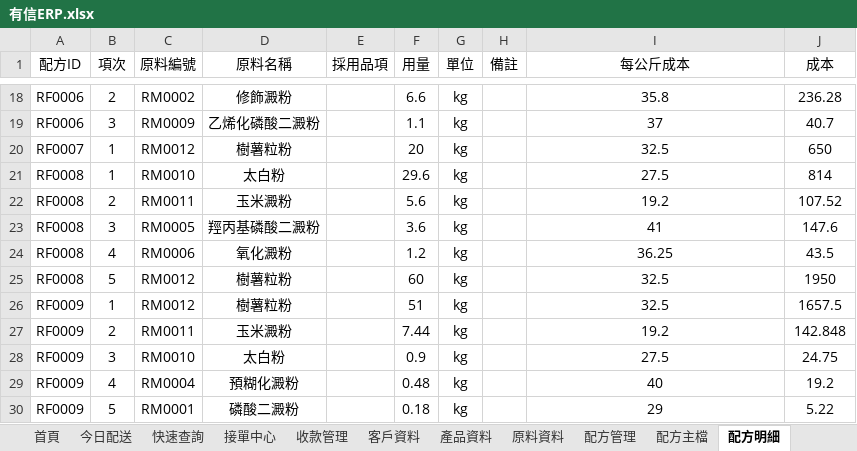
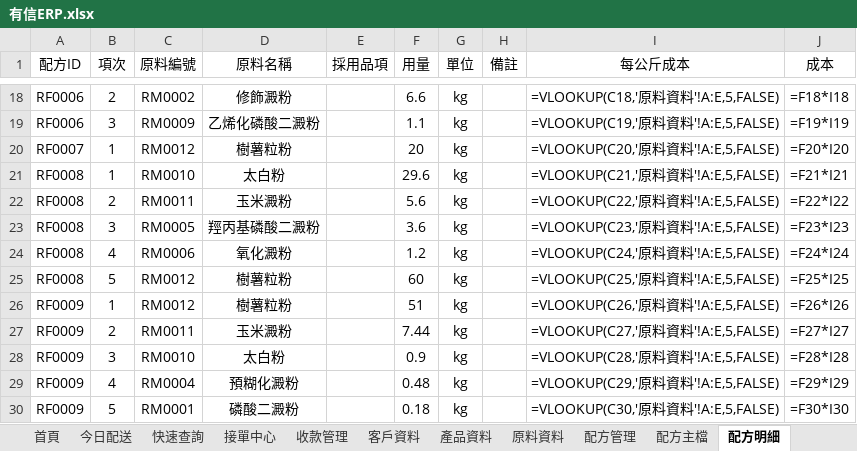
Before and after one commit to yousinfood/food-ingredients-erp, an Excel workbook: data/有信ERP.xlsx, sheet 配方明細, drawn as a sheet; only a part is shown, gaps mark what is left out; values as stored, in another font and other column widths than the file's, no borders; formulas without a stored value are shown as written; charts and pictures not drawn; the diff covers the shown part only; the diff names each change by its address in the sheet, - before the commit and + after, or states it on an @@ line.

```diff
--- a/data/有信ERP.xlsx (sheet 配方明細)
+++ b/data/有信ERP.xlsx (sheet 配方明細)
-I18 (每公斤成本): 35.8
+I18 (每公斤成本): =VLOOKUP(C18,'原料資料'!A:E,5,FALSE)
-J18 (成本): 236.28
+J18 (成本): =F18*I18
-I19 (每公斤成本): 37
+I19 (每公斤成本): =VLOOKUP(C19,'原料資料'!A:E,5,FALSE)
-J19 (成本): 40.7
+J19 (成本): =F19*I19
-I20 (每公斤成本): 32.5
+I20 (每公斤成本): =VLOOKUP(C20,'原料資料'!A:E,5,FALSE)
-J20 (成本): 650
+J20 (成本): =F20*I20
-I21 (每公斤成本): 27.5
+I21 (每公斤成本): =VLOOKUP(C21,'原料資料'!A:E,5,FALSE)
-J21 (成本): 814
+J21 (成本): =F21*I21
-I22 (每公斤成本): 19.2
+I22 (每公斤成本): =VLOOKUP(C22,'原料資料'!A:E,5,FALSE)
-J22 (成本): 107.52
+J22 (成本): =F22*I22
-I23 (每公斤成本): 41
+I23 (每公斤成本): =VLOOKUP(C23,'原料資料'!A:E,5,FALSE)
-J23 (成本): 147.6
+J23 (成本): =F23*I23
-I24 (每公斤成本): 36.25
+I24 (每公斤成本): =VLOOKUP(C24,'原料資料'!A:E,5,FALSE)
-J24 (成本): 43.5
+J24 (成本): =F24*I24
-I25 (每公斤成本): 32.5
+I25 (每公斤成本): =VLOOKUP(C25,'原料資料'!A:E,5,FALSE)
-J25 (成本): 1950
+J25 (成本): =F25*I25
-I26 (每公斤成本): 32.5
+I26 (每公斤成本): =VLOOKUP(C26,'原料資料'!A:E,5,FALSE)
-J26 (成本): 1657.5
+J26 (成本): =F26*I26
-I27 (每公斤成本): 19.2
+I27 (每公斤成本): =VLOOKUP(C27,'原料資料'!A:E,5,FALSE)
-J27 (成本): 142.848
+J27 (成本): =F27*I27
-I28 (每公斤成本): 27.5
+I28 (每公斤成本): =VLOOKUP(C28,'原料資料'!A:E,5,FALSE)
-J28 (成本): 24.75
+J28 (成本): =F28*I28
-I29 (每公斤成本): 40
+I29 (每公斤成本): =VLOOKUP(C29,'原料資料'!A:E,5,FALSE)
-J29 (成本): 19.2
+J29 (成本): =F29*I29
-I30 (每公斤成本): 29
+I30 (每公斤成本): =VLOOKUP(C30,'原料資料'!A:E,5,FALSE)
-J30 (成本): 5.22
+J30 (成本): =F30*I30
```
Also changed, not shown: 32 edited cells elsewhere in this sheet, sheet 客戶資料, sheet 產品資料, sheet 配方主檔, sheet 接單中心, sheet 快速查詢, charts or pictures.
